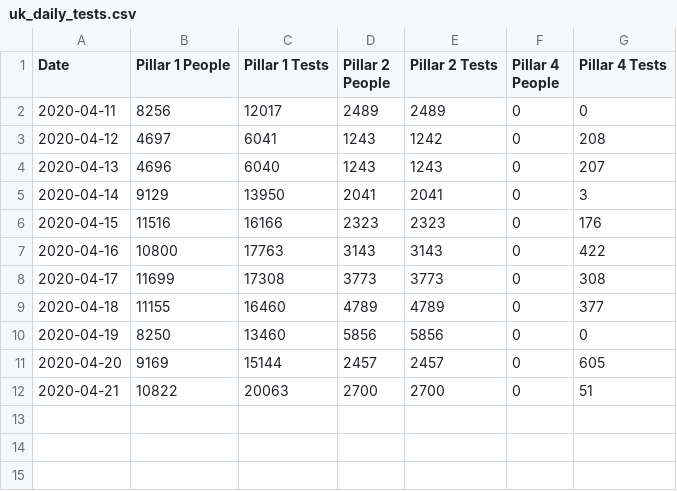
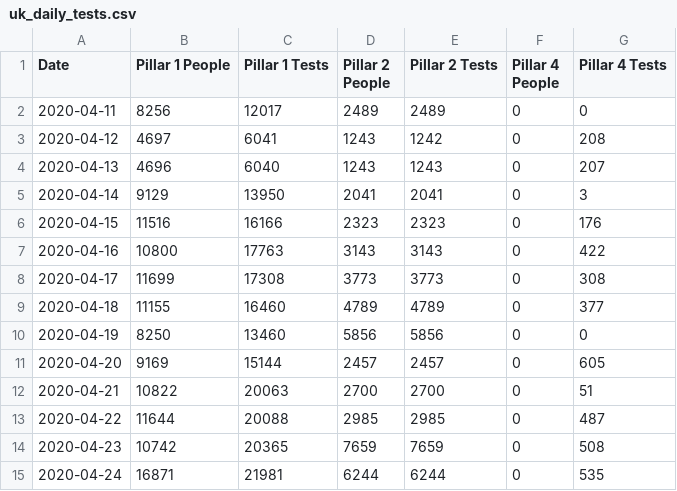
Before and after one commit to chrishaining/covid_statistics, a CSV file: uk_daily_tests.csv, drawn as a sheet; the diff names each change by its address in the sheet, - before the commit and + after, or states it on an @@ line.

Commit message:
daily update

```diff
--- a/uk_daily_tests.csv
+++ b/uk_daily_tests.csv
+row 13: 2020-04-22 | 11644 | 20088 | 2985 | 2985 | 0 | 487
+row 14: 2020-04-23 | 10742 | 20365 | 7659 | 7659 | 0 | 508
+row 15: 2020-04-24 | 16871 | 21981 | 6244 | 6244 | 0 | 535
```
Also changed, not shown: covid_19_deaths.csv, covid_19_sweden_stats.csv, 11 other files.
